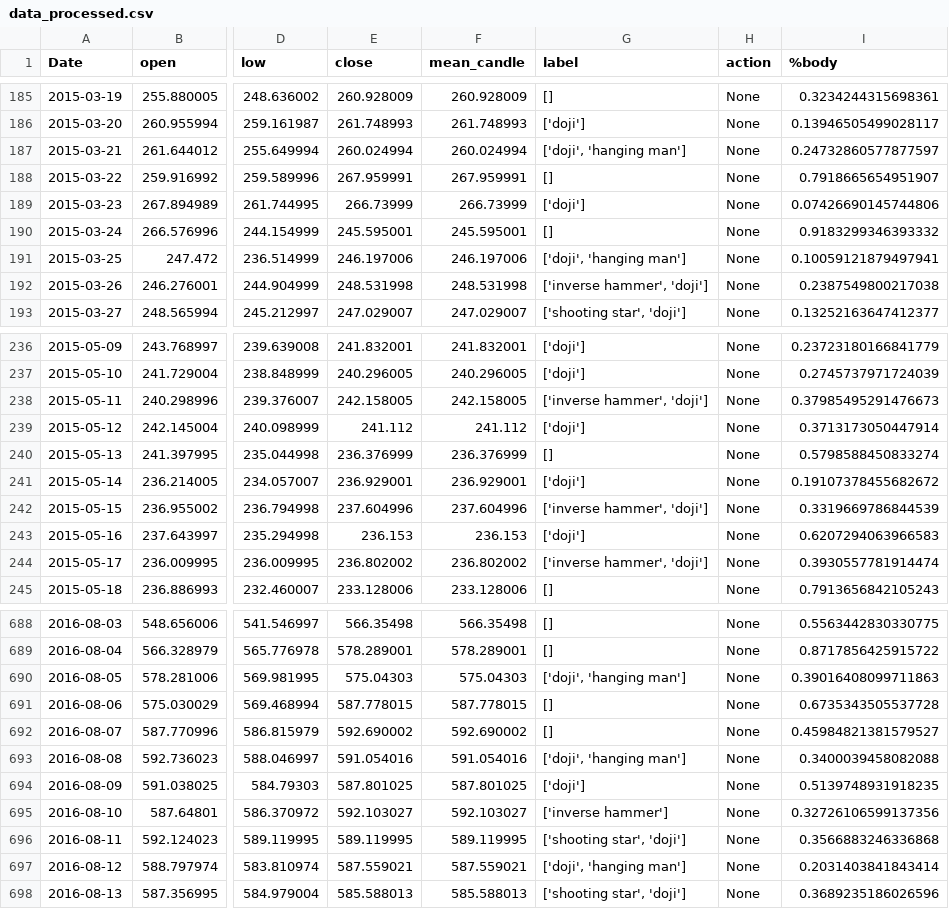
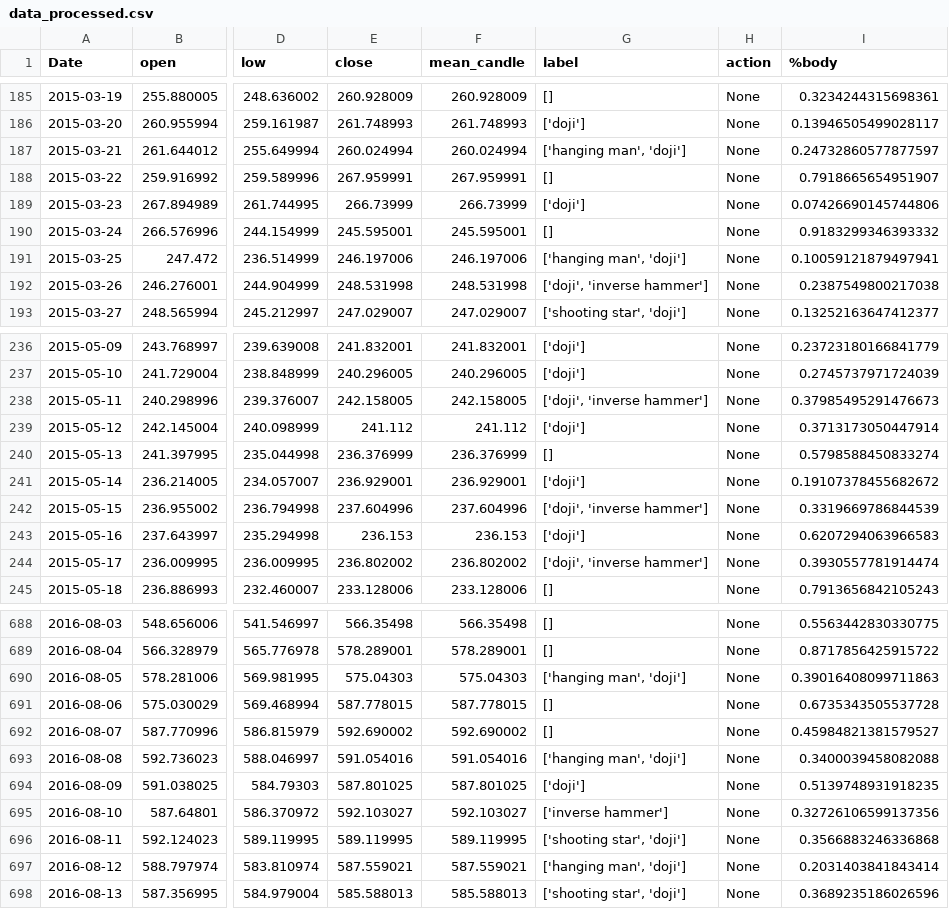
Before and after one commit to SAYaghoubnejad/HPOpt-DQN-Trading, a CSV file: Data/BTC-USD/data_processed.csv, drawn as a sheet; only a part is shown, gaps mark what is left out; the diff covers the shown part only; the diff names each change by its address in the sheet, - before the commit and + after, or states it on an @@ line.

```diff
--- a/Data/BTC-USD/data_processed.csv
+++ b/Data/BTC-USD/data_processed.csv
-G187 (label): ['doji', 'hanging man']
+G187 (label): ['hanging man', 'doji']
-G191 (label): ['doji', 'hanging man']
+G191 (label): ['hanging man', 'doji']
-G192 (label): ['inverse hammer', 'doji']
+G192 (label): ['doji', 'inverse hammer']
-G238 (label): ['inverse hammer', 'doji']
+G238 (label): ['doji', 'inverse hammer']
-G242 (label): ['inverse hammer', 'doji']
+G242 (label): ['doji', 'inverse hammer']
-G244 (label): ['inverse hammer', 'doji']
+G244 (label): ['doji', 'inverse hammer']
-G690 (label): ['doji', 'hanging man']
+G690 (label): ['hanging man', 'doji']
-G693 (label): ['doji', 'hanging man']
+G693 (label): ['hanging man', 'doji']
-G697 (label): ['doji', 'hanging man']
+G697 (label): ['hanging man', 'doji']
```
Also changed, not shown: 97 edited cells elsewhere in this file, 5 other files.
